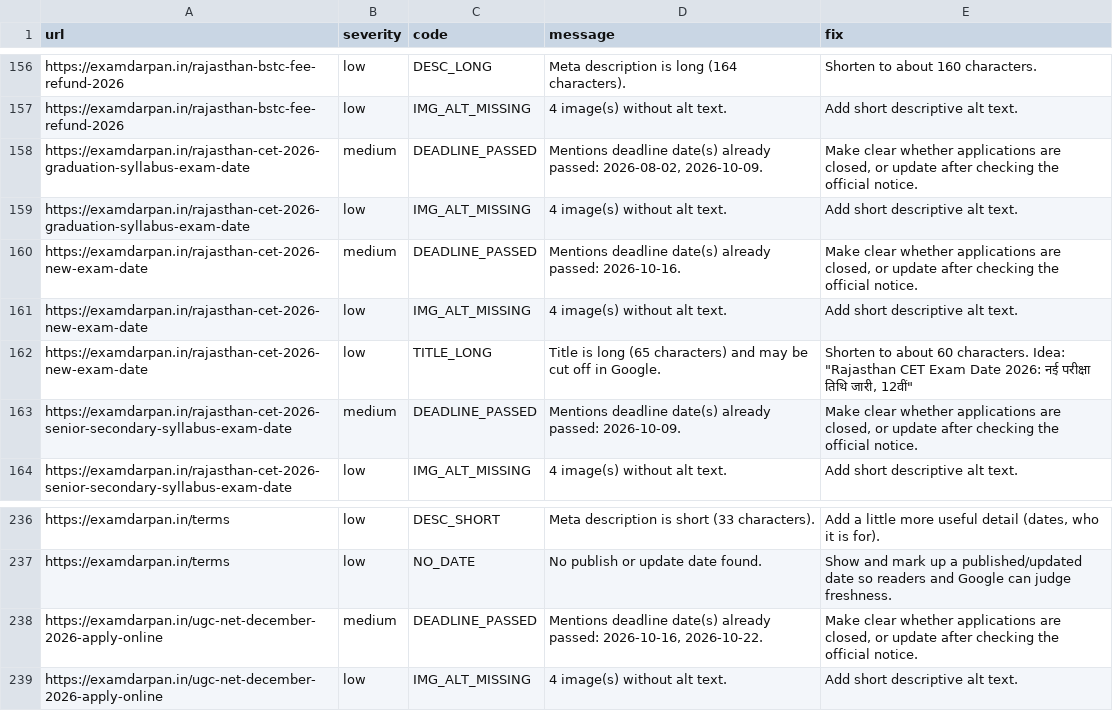
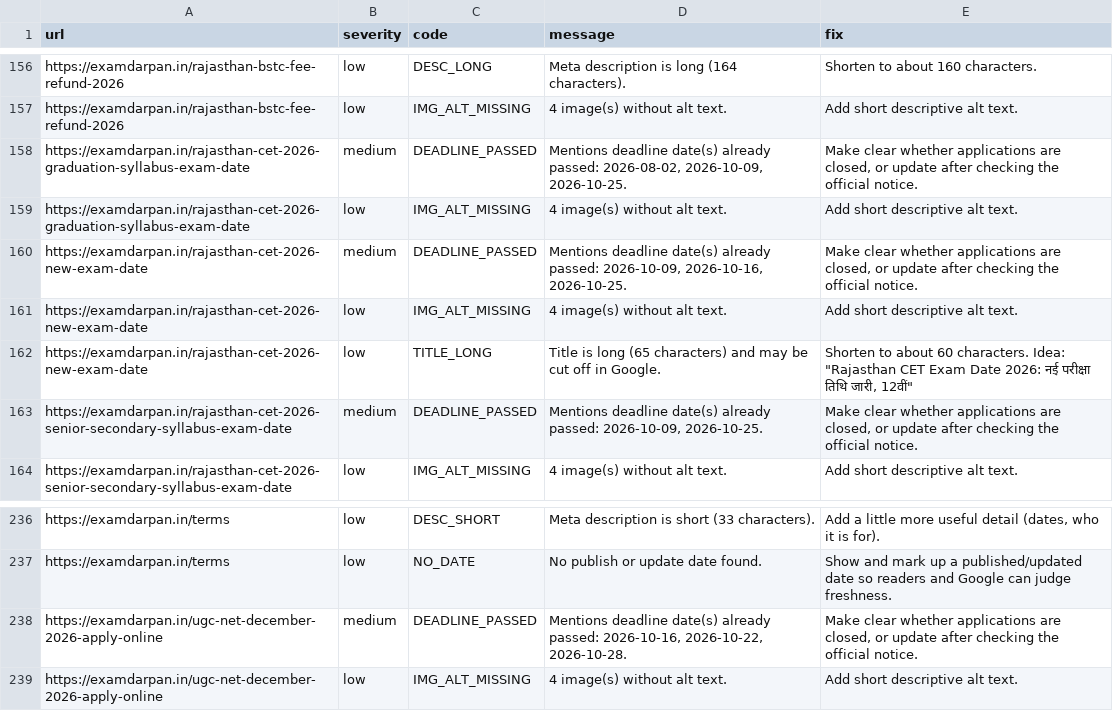
Before and after one commit to lakshay787729-web/examdarpan-organic-traffic-agent, a CSV file: reports/issues.csv, drawn as a sheet; only a part is shown, gaps mark what is left out.

```diff
--- a/reports/issues.csv
+++ b/reports/issues.csv
@@ -157,8 +157,8 @@ https://examdarpan.in/rajasthan-bstc-fee-refund-2026,low,DESC_LONG,Meta descript
 https://examdarpan.in/rajasthan-bstc-fee-refund-2026,low,IMG_ALT_MISSING,4 image(s) without alt text.,Add short descriptive alt text.
-https://examdarpan.in/rajasthan-cet-2026-graduation-syllabus-exam-date,medium,DEADLINE_PASSED,"Mentions deadline date(s) already passed: 2026-08-02, 2026-10-09.","Make clear whether applications are closed, or update after checking the official notice."
+https://examdarpan.in/rajasthan-cet-2026-graduation-syllabus-exam-date,medium,DEADLINE_PASSED,"Mentions deadline date(s) already passed: 2026-08-02, 2026-10-09, 2026-10-25.","Make clear whether applications are closed, or update after checking the official notice."
 https://examdarpan.in/rajasthan-cet-2026-graduation-syllabus-exam-date,low,IMG_ALT_MISSING,4 image(s) without alt text.,Add short descriptive alt text.
-https://examdarpan.in/rajasthan-cet-2026-new-exam-date,medium,DEADLINE_PASSED,Mentions deadline date(s) already passed: 2026-10-16.,"Make clear whether applications are closed, or update after checking the official notice."
+https://examdarpan.in/rajasthan-cet-2026-new-exam-date,medium,DEADLINE_PASSED,"Mentions deadline date(s) already passed: 2026-10-09, 2026-10-16, 2026-10-25.","Make clear whether applications are closed, or update after checking the official notice."
 https://examdarpan.in/rajasthan-cet-2026-new-exam-date,low,IMG_ALT_MISSING,4 image(s) without alt text.,Add short descriptive alt text.
 https://examdarpan.in/rajasthan-cet-2026-new-exam-date,low,TITLE_LONG,Title is long (65 characters) and may be cut off in Google.,"Shorten to about 60 characters. Idea: ""Rajasthan CET Exam Date 2026: नई परीक्षा तिथि जारी, 12वीं"""
-https://examdarpan.in/rajasthan-cet-2026-senior-secondary-syllabus-exam-date,medium,DEADLINE_PASSED,Mentions deadline date(s) already passed: 2026-10-09.,"Make clear whether applications are closed, or update after checking the official notice."
+https://examdarpan.in/rajasthan-cet-2026-senior-secondary-syllabus-exam-date,medium,DEADLINE_PASSED,"Mentions deadline date(s) already passed: 2026-10-09, 2026-10-25.","Make clear whether applications are closed, or update after checking the official notice."
 https://examdarpan.in/rajasthan-cet-2026-senior-secondary-syllabus-exam-date,low,IMG_ALT_MISSING,4 image(s) without alt text.,Add short descriptive alt text.
@@ -237,3 +237,3 @@ https://examdarpan.in/terms,low,DESC_SHORT,Meta description is short (33 charact
 https://examdarpan.in/terms,low,NO_DATE,No publish or update date found.,Show and mark up a published/updated date so readers and Google can judge freshness.
-https://examdarpan.in/ugc-net-december-2026-apply-online,medium,DEADLINE_PASSED,"Mentions deadline date(s) already passed: 2026-10-16, 2026-10-22.","Make clear whether applications are closed, or update after checking the official notice."
+https://examdarpan.in/ugc-net-december-2026-apply-online,medium,DEADLINE_PASSED,"Mentions deadline date(s) already passed: 2026-10-16, 2026-10-22, 2026-10-28.","Make clear whether applications are closed, or update after checking the official notice."
 https://examdarpan.in/ugc-net-december-2026-apply-online,low,IMG_ALT_MISSING,4 image(s) without alt text.,Add short descriptive alt text.
```
Also changed, not shown: 14 other files.
